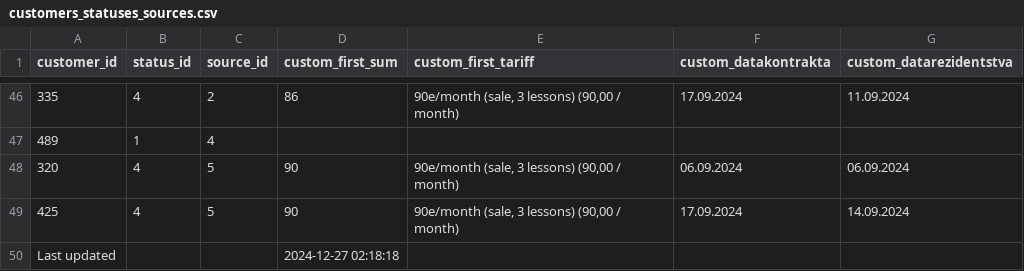
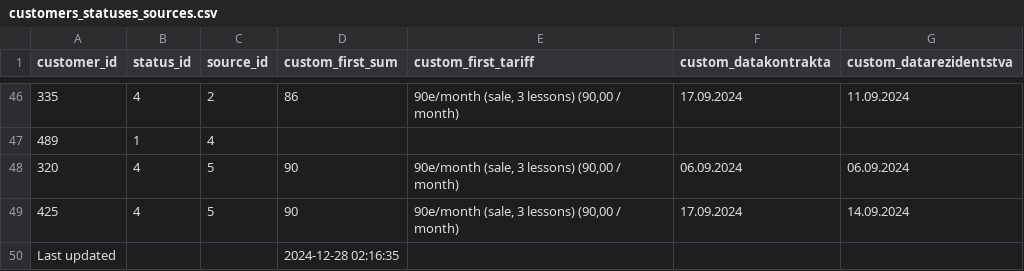
Before and after one commit to ifpfptatmc/KO_alfacrm_data, a CSV file: customers_statuses_sources.csv, drawn as a sheet; only a part is shown, gaps mark what is left out.

```diff
--- a/customers_statuses_sources.csv
+++ b/customers_statuses_sources.csv
@@ -49,2 +49,2 @@ customer_id,status_id,source_id,custom_first_sum,custom_first_tariff,custom_data
 425,4,5,90,"90e/month (sale, 3 lessons) (90,00 / month)",17.09.2024,14.09.2024
-Last updated,,,2024-12-27 02:18:18,,,
+Last updated,,,2024-12-28 02:16:35,,,
```
Also changed, not shown: leads_history_changes.csv, leads_statuses_sources.csv, 1 other file.
